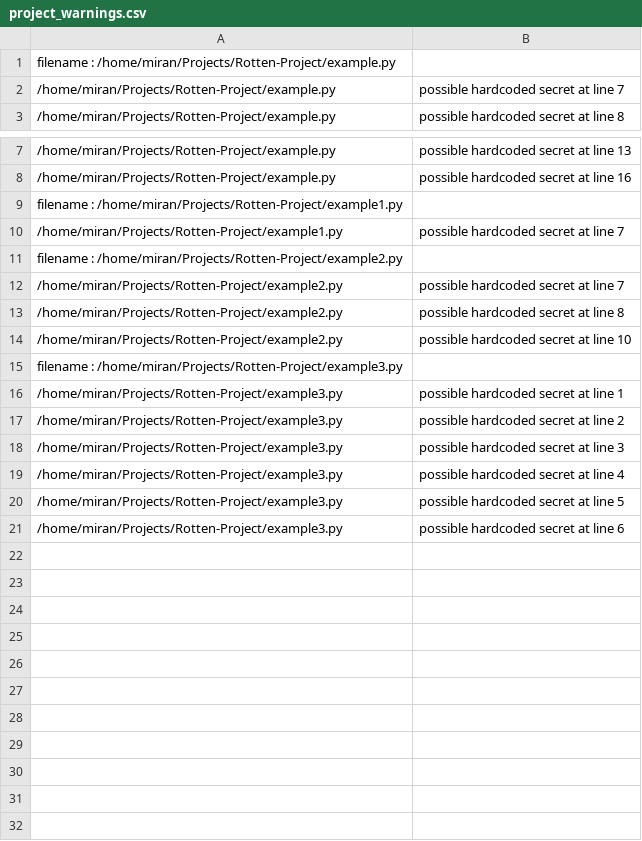
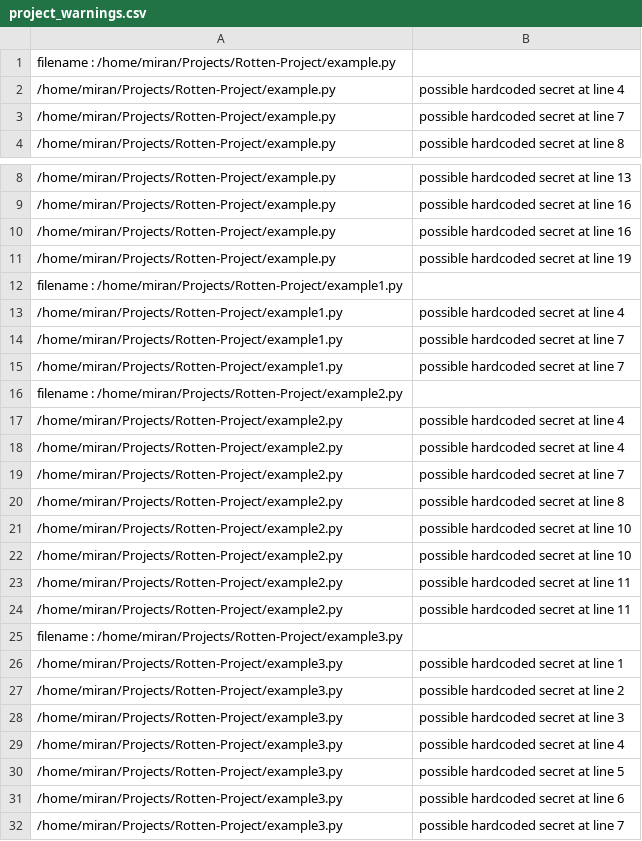
Before and after one commit to miranalmehrab/Smell-Spotter, a CSV file: warning-logs/project_warnings.csv, drawn as a sheet; only a part is shown, gaps mark what is left out.

```diff
--- a/warning-logs/project_warnings.csv
+++ b/warning-logs/project_warnings.csv
@@ -1,2 +1,3 @@
 filename : /home/miran/Projects/Rotten-Project/example.py
+/home/miran/Projects/Rotten-Project/example.py,possible hardcoded secret at line 4
 /home/miran/Projects/Rotten-Project/example.py,possible hardcoded secret at line 7
@@ -8,5 +9,11 @@ filename : /home/miran/Projects/Rotten-Project/example.py
 /home/miran/Projects/Rotten-Project/example.py,possible hardcoded secret at line 16
+/home/miran/Projects/Rotten-Project/example.py,possible hardcoded secret at line 16
+/home/miran/Projects/Rotten-Project/example.py,possible hardcoded secret at line 19
 filename : /home/miran/Projects/Rotten-Project/example1.py
+/home/miran/Projects/Rotten-Project/example1.py,possible hardcoded secret at line 4
+/home/miran/Projects/Rotten-Project/example1.py,possible hardcoded secret at line 7
 /home/miran/Projects/Rotten-Project/example1.py,possible hardcoded secret at line 7
 filename : /home/miran/Projects/Rotten-Project/example2.py
+/home/miran/Projects/Rotten-Project/example2.py,possible hardcoded secret at line 4
+/home/miran/Projects/Rotten-Project/example2.py,possible hardcoded secret at line 4
 /home/miran/Projects/Rotten-Project/example2.py,possible hardcoded secret at line 7
@@ -14,2 +21,5 @@ filename : /home/miran/Projects/Rotten-Project/example2.py
 /home/miran/Projects/Rotten-Project/example2.py,possible hardcoded secret at line 10
+/home/miran/Projects/Rotten-Project/example2.py,possible hardcoded secret at line 10
+/home/miran/Projects/Rotten-Project/example2.py,possible hardcoded secret at line 11
+/home/miran/Projects/Rotten-Project/example2.py,possible hardcoded secret at line 11
 filename : /home/miran/Projects/Rotten-Project/example3.py
@@ -21 +31,2 @@ filename : /home/miran/Projects/Rotten-Project/example3.py
 /home/miran/Projects/Rotten-Project/example3.py,possible hardcoded secret at line 6
+/home/miran/Projects/Rotten-Project/example3.py,possible hardcoded secret at line 7
```
Also changed, not shown: 24 other files.
